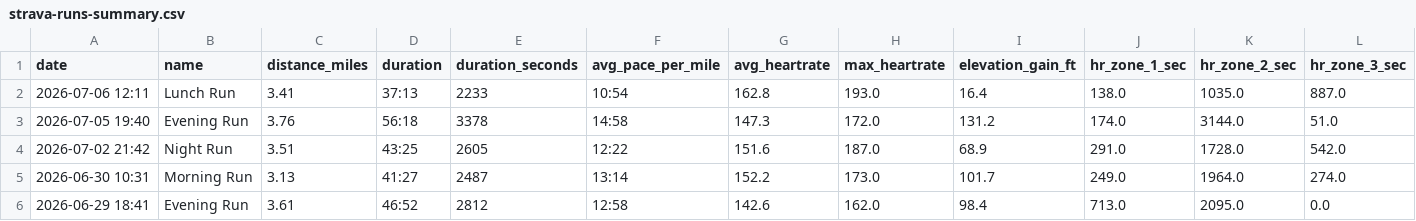
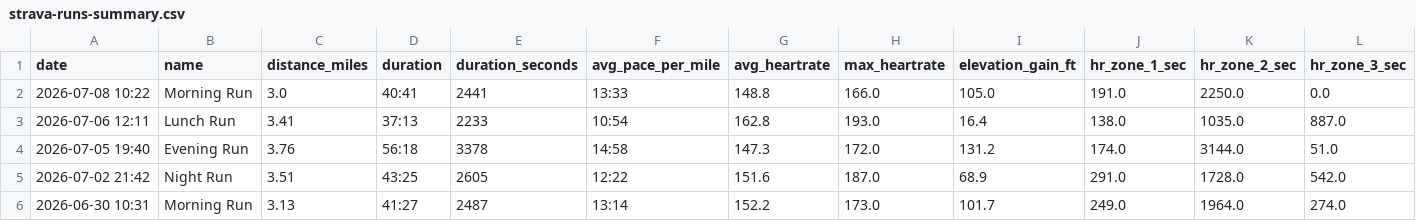
Before and after one commit to malcalakovalski/stravalytics, a CSV file: data/strava-runs-summary.csv, drawn as a sheet; only a part is shown; the shorter side is filled out with more unchanged rows; rows hold the shown columns only; the diff names each change by its address in the sheet, - before the commit and + after, or states it on an @@ line.

```diff
--- a/data/strava-runs-summary.csv
+++ b/data/strava-runs-summary.csv
+row 2: 2026-07-08 10:22 | Morning Run | 3.0 | 40:41 | 2441 | 13:33 | 148.8 | 166.0 | 105.0 | 191.0 | 2250.0 | 0.0
```
Also changed, not shown: 1 other file.
